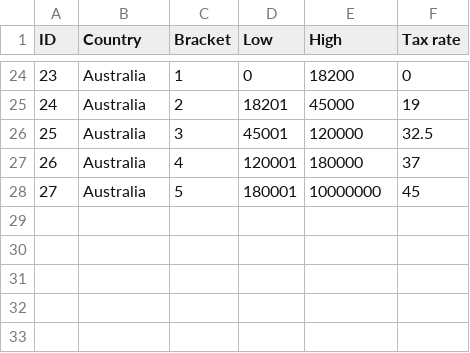
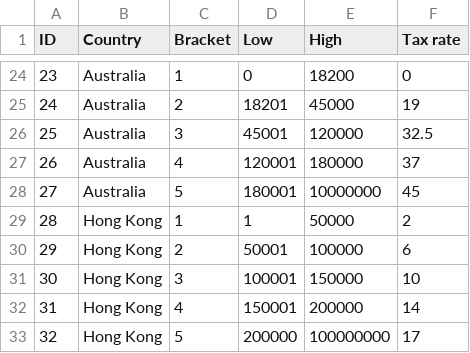
Before and after one commit to mls-ssjblue/salary-equi, a CSV file: salary-app/src/main/resources/tax_data.csv, drawn as a sheet; only a part is shown, gaps mark what is left out; the diff names each change by its address in the sheet, - before the commit and + after, or states it on an @@ line.

```diff
--- a/salary-app/src/main/resources/tax_data.csv
+++ b/salary-app/src/main/resources/tax_data.csv
+row 29: 28 | Hong Kong | 1 | 1 | 50000 | 2
+row 30: 29 | Hong Kong | 2 | 50001 | 100000 | 6
+row 31: 30 | Hong Kong | 3 | 100001 | 150000 | 10
+row 32: 31 | Hong Kong | 4 | 150001 | 200000 | 14
+row 33: 32 | Hong Kong | 5 | 200000 | 100000000 | 17
```
Also changed, not shown: 1 other file.
